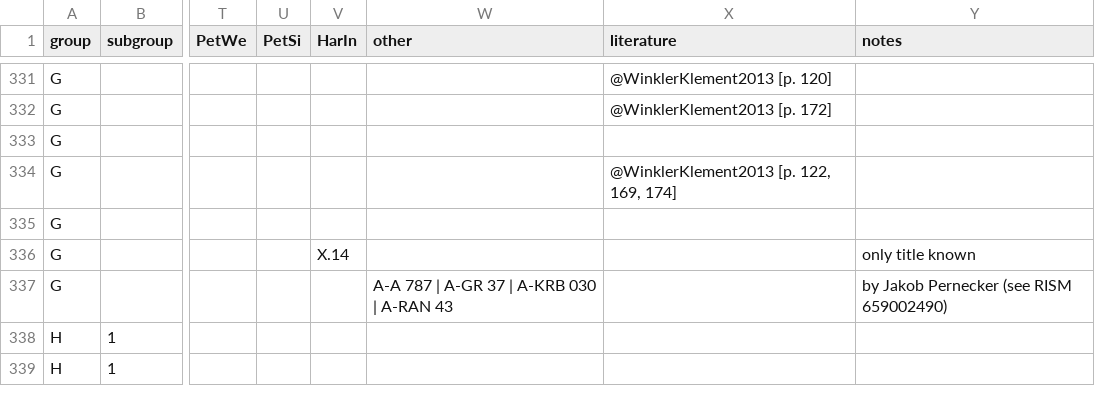
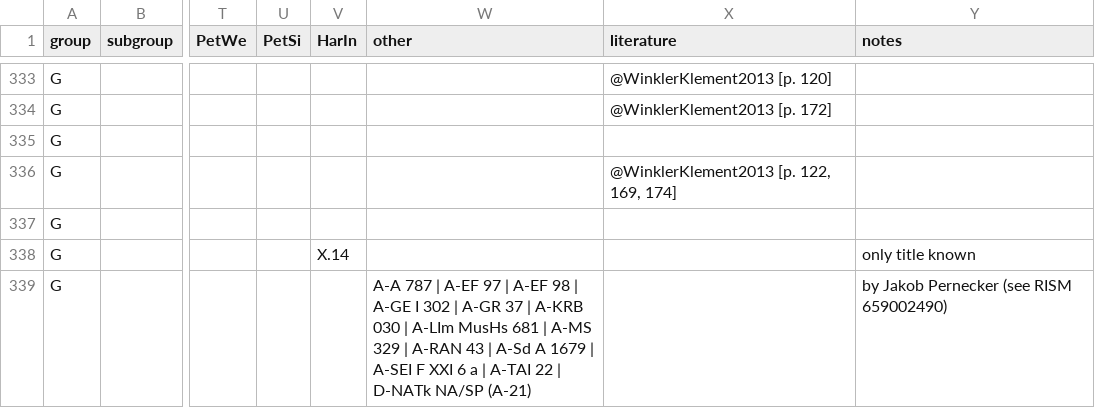
Before and after one commit to edition-esser-skala/werner-catalogue-of-works, a CSV file: data/catalogue_works.csv, drawn as a sheet; only a part is shown, gaps mark what is left out; the shorter side is filled out with more unchanged rows; addresses are those after the commit; the diff covers the shown part only; the diff names each change by its address in the sheet, - before the commit and + after, or states it on an @@ line.

```diff
--- a/data/catalogue_works.csv
+++ b/data/catalogue_works.csv
-W339 (other): …787 | A-GR 37 | A-KRB 030 | A-RAN 43
+W339 (other): …787 | A-EF 97 | A-EF 98 | A-GE I 302 | A-GR 37 | A-KRB 030 | A-LIm MusHs 681 | A-MS 329 | A-RAN 43 | A-Sd A 1679 | A-SEI F XXI 6 a | A-TAI 22 | D-NATk NA/SP (A-21)
```
Also changed, not shown: 3 added rows and 2 edited cells elsewhere in this file, data/works_in_rism.csv, data/works_missing_in_rism.csv.
